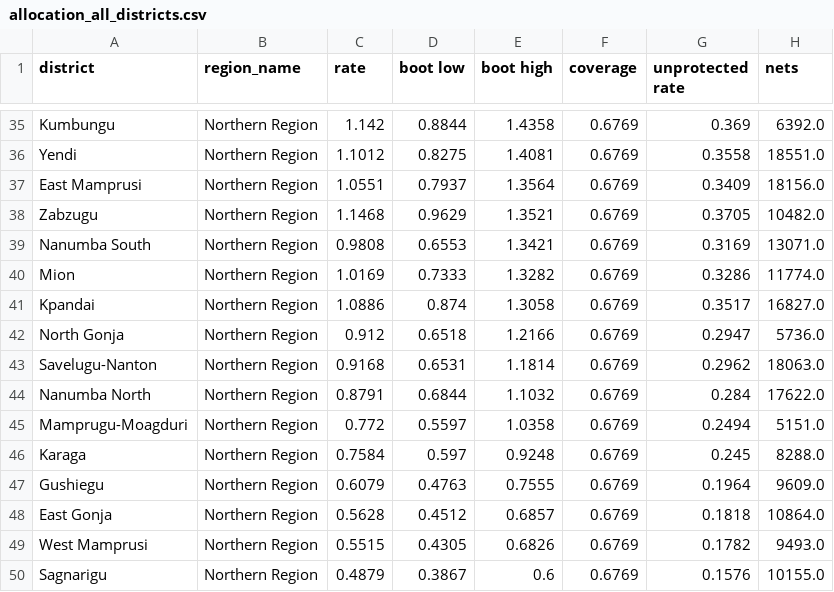
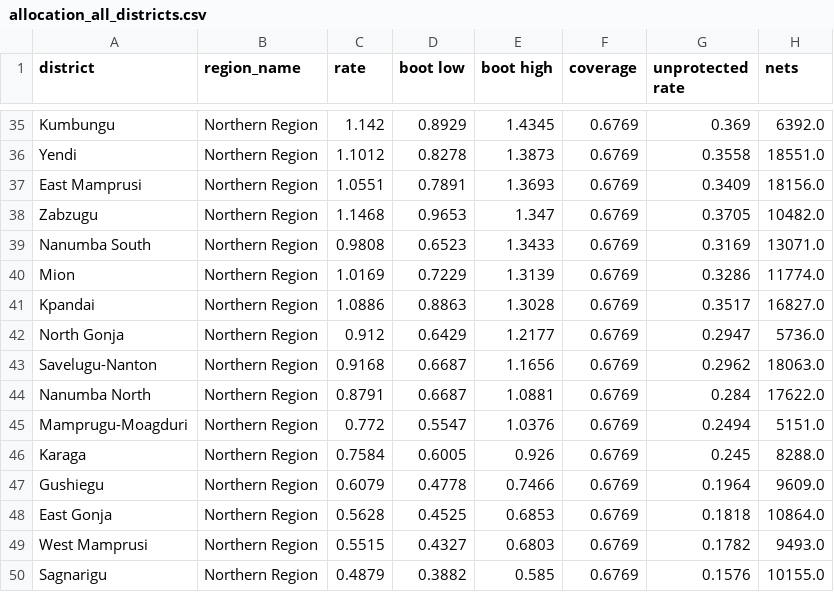
Before and after one commit to ASU-MICS-2028/mle-group-1-prosit-1, a CSV file: outputs/tables/allocation_all_districts.csv, drawn as a sheet; only a part is shown, gaps mark what is left out; the diff covers the shown part only; the diff names each change by its address in the sheet, - before the commit and + after, or states it on an @@ line.

```diff
--- a/outputs/tables/allocation_all_districts.csv
+++ b/outputs/tables/allocation_all_districts.csv
-D35 (boot low): 0.8844
+D35 (boot low): 0.8929
-E35 (boot high): 1.4358
+E35 (boot high): 1.4345
-D36 (boot low): 0.8275
+D36 (boot low): 0.8278
-E36 (boot high): 1.4081
+E36 (boot high): 1.3873
-D37 (boot low): 0.7937
+D37 (boot low): 0.7891
-E37 (boot high): 1.3564
+E37 (boot high): 1.3693
-D38 (boot low): 0.9629
+D38 (boot low): 0.9653
-E38 (boot high): 1.3521
+E38 (boot high): 1.347
-D39 (boot low): 0.6553
+D39 (boot low): 0.6523
-E39 (boot high): 1.3421
+E39 (boot high): 1.3433
-D40 (boot low): 0.7333
+D40 (boot low): 0.7229
-E40 (boot high): 1.3282
+E40 (boot high): 1.3139
-D41 (boot low): 0.874
+D41 (boot low): 0.8863
-E41 (boot high): 1.3058
+E41 (boot high): 1.3028
-D42 (boot low): 0.6518
+D42 (boot low): 0.6429
-E42 (boot high): 1.2166
+E42 (boot high): 1.2177
-D43 (boot low): 0.6531
+D43 (boot low): 0.6687
-E43 (boot high): 1.1814
+E43 (boot high): 1.1656
-D44 (boot low): 0.6844
+D44 (boot low): 0.6687
-E44 (boot high): 1.1032
+E44 (boot high): 1.0881
-D45 (boot low): 0.5597
+D45 (boot low): 0.5547
-E45 (boot high): 1.0358
+E45 (boot high): 1.0376
-D46 (boot low): 0.597
+D46 (boot low): 0.6005
-E46 (boot high): 0.9248
+E46 (boot high): 0.926
-D47 (boot low): 0.4763
+D47 (boot low): 0.4778
-E47 (boot high): 0.7555
+E47 (boot high): 0.7466
-D48 (boot low): 0.4512
+D48 (boot low): 0.4525
-E48 (boot high): 0.6857
+E48 (boot high): 0.6853
-D49 (boot low): 0.4305
+D49 (boot low): 0.4327
-E49 (boot high): 0.6826
+E49 (boot high): 0.6803
-D50 (boot low): 0.3867
+D50 (boot low): 0.3882
-E50 (boot high): 0.6
+E50 (boot high): 0.585
```
Also changed, not shown: 7 added rows, 7 removed rows and 54 edited cells elsewhere in this file, 13 other files.
